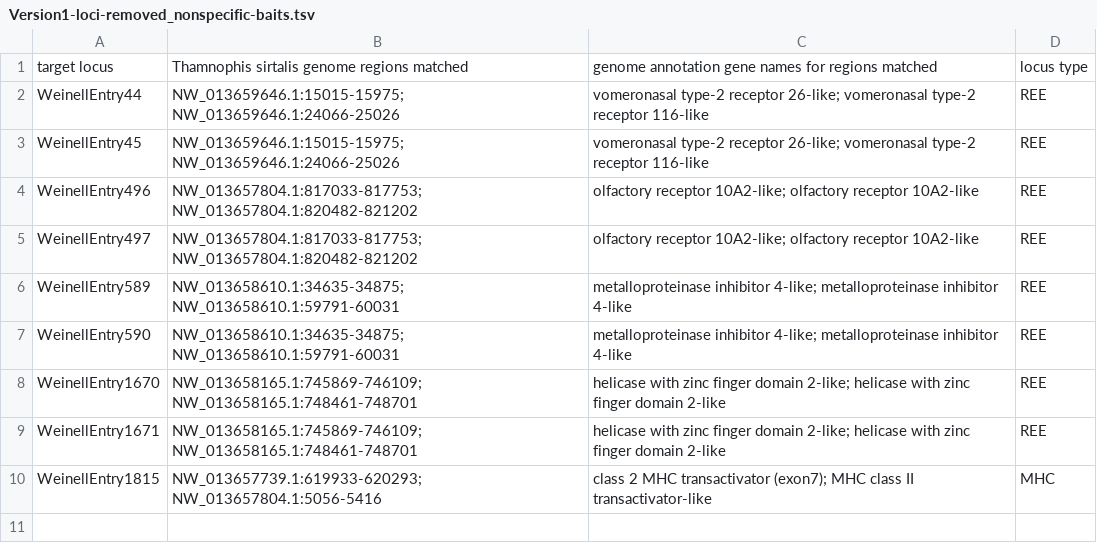
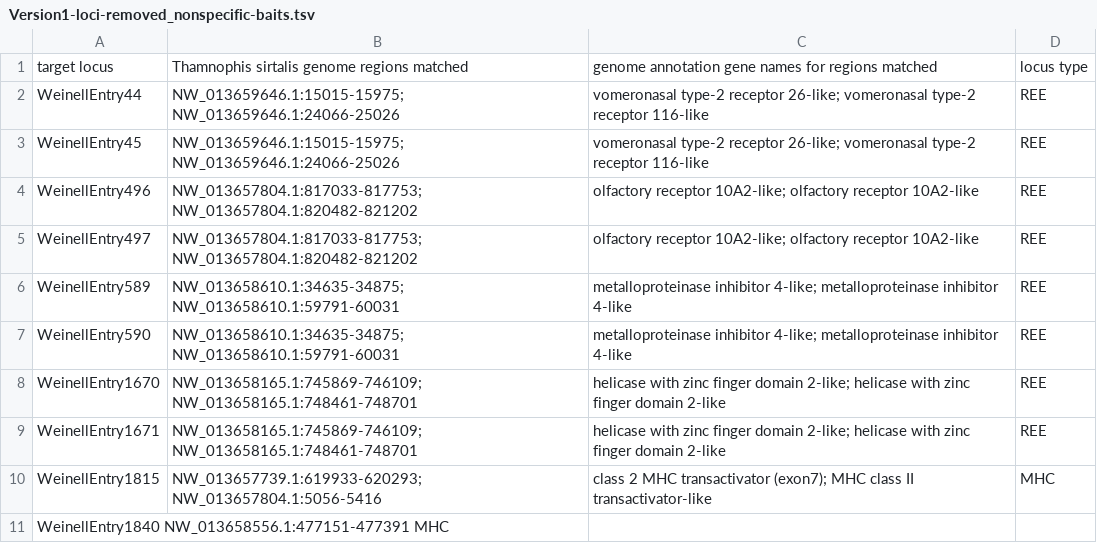
Before and after one commit to JeffWeinell/REEs, a TSV file: ArborFiles/Version1-loci-removed_nonspecific-baits.tsv, drawn as a sheet.

Commit message:
Update Version1-loci-removed_nonspecific-baits.tsv

```diff
--- a/ArborFiles/Version1-loci-removed_nonspecific-baits.tsv
+++ b/ArborFiles/Version1-loci-removed_nonspecific-baits.tsv
@@ -10 +10,2 @@ WeinellEntry1671	NW_013658165.1:745869-746109; NW_013658165.1:748461-748701	heli
 WeinellEntry1815	NW_013657739.1:619933-620293; NW_013657804.1:5056-5416	class 2 MHC transactivator (exon7); MHC class II transactivator-like	MHC
+WeinellEntry1840  NW_013658556.1:477151-477391    MHC
```
